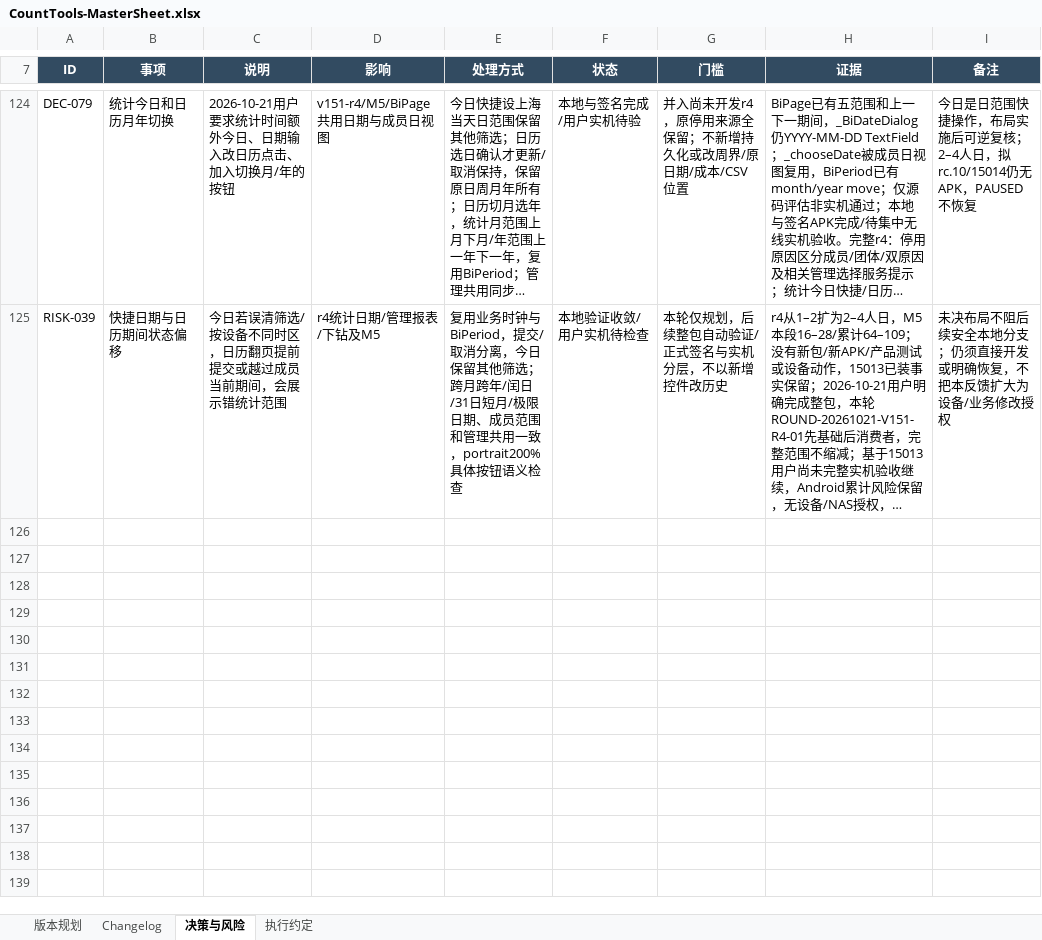
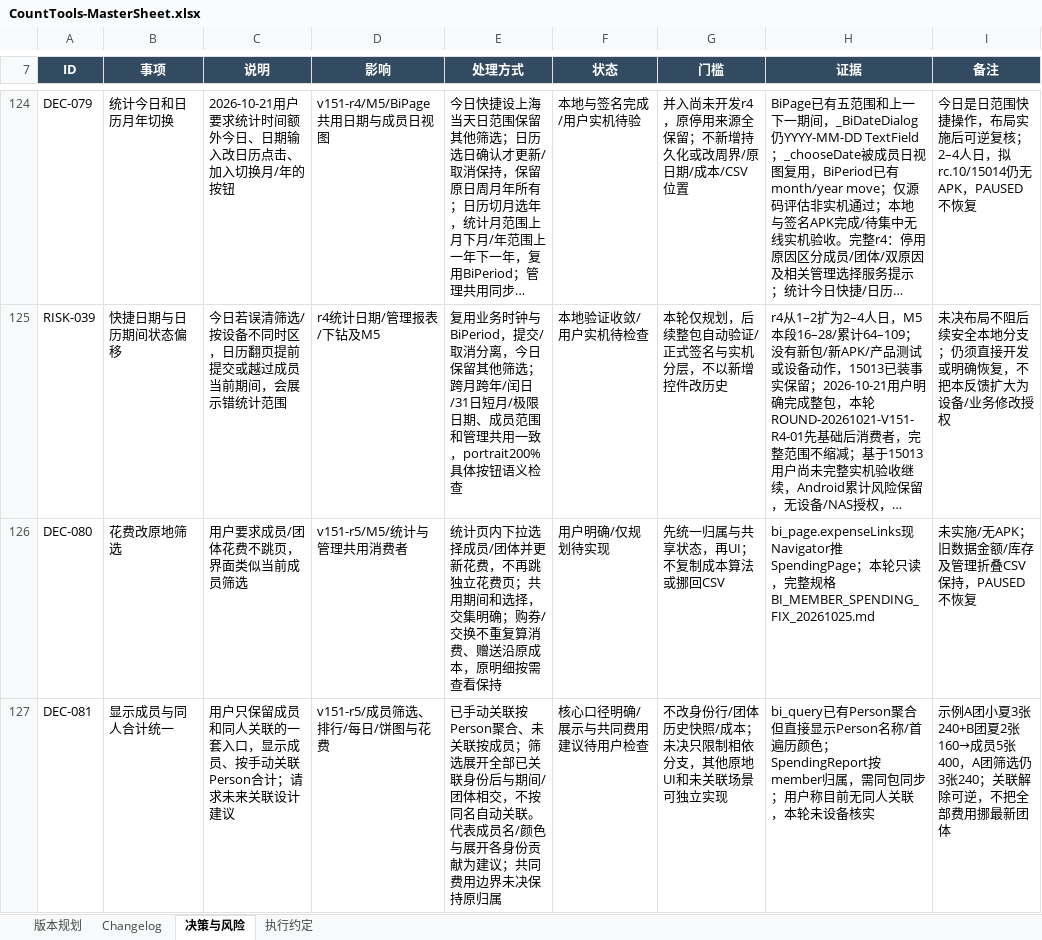
Before and after one commit to Seniorious66/count_tools, an Excel workbook: outputs/workflow-20261011/CountTools-MasterSheet.xlsx, sheet 决策与风险, drawn as a sheet; only a part is shown, gaps mark what is left out; long unchanged cells end in …; values as stored, in another font and other column widths than the file's, no borders; conditional formats not drawn; the diff covers the shown part only; the diff names each change by its address in the sheet, - before the commit and + after, or states it on an @@ line.

Commit message:
docs: plan inline spending and unified member statistics fix

```diff
--- a/outputs/workflow-20261011/CountTools-MasterSheet.xlsx (sheet 决策与风险)
+++ b/outputs/workflow-20261011/CountTools-MasterSheet.xlsx (sheet 决策与风险)
+row 126: DEC-080 | 花费改原地筛选 | 用户要求成员/团体花费不跳页，界面类似当前成员筛选 | v151-r5/M5/统计与管理共用消费者 | 统计页内下拉选择成员/团体并更新花费，不再跳独立花费页；共用期间和选择，交集明确；购券/交换不重复算消费、赠送沿原成本，原明细按需查看保持 | 用户明确/仅规划待实现 | 先统一归属与共享状态，再UI；不复制成本算法或挪回CSV | bi_page.expenseLinks现Navigator推SpendingPage；本轮只读，完整规格BI_MEMBER_SPENDING_FIX_20261025.md | 未实施/无APK；旧数据金额/库存及管理折叠CSV保持，PAUSED不恢复
+row 127: DEC-081 | 显示成员与同人合计统一 | 用户只保留成员和同人关联的一套入口，显示成员、按手动关联Person合计；请求未来关联设计建议 | v151-r5/成员筛选、排行/每日/饼图与花费 | 已手动关联按Person聚合、未关联按成员；筛选展开全部已关联身份后与期间/团体相交，不按同名自动关联。代表成员名/颜色与展开各身份贡献为建议；共同费用边界未决保持原归属 | 核心口径明确/展示与共同费用建议待用户检查 | 不改身份行/团体历史快照/成本；未决只限制相依分支，其他原地UI和未关联场景可独立实现 | bi_query已有Person聚合但直接显示Person名称/首遍历颜色；SpendingReport按member归属，需同包同步；用户称目前无同人关联，本轮未设备核实 | 示例A团小夏3张240+B团夏2张160→成员5张400，A团筛选仍3张240；关联解除可逆，不把全部费用挪最新团体
```
Also changed, not shown: 2 added rows elsewhere in this sheet, sheet 版本规划, sheet 执行约定, sheet Changelog, 4 other files.
